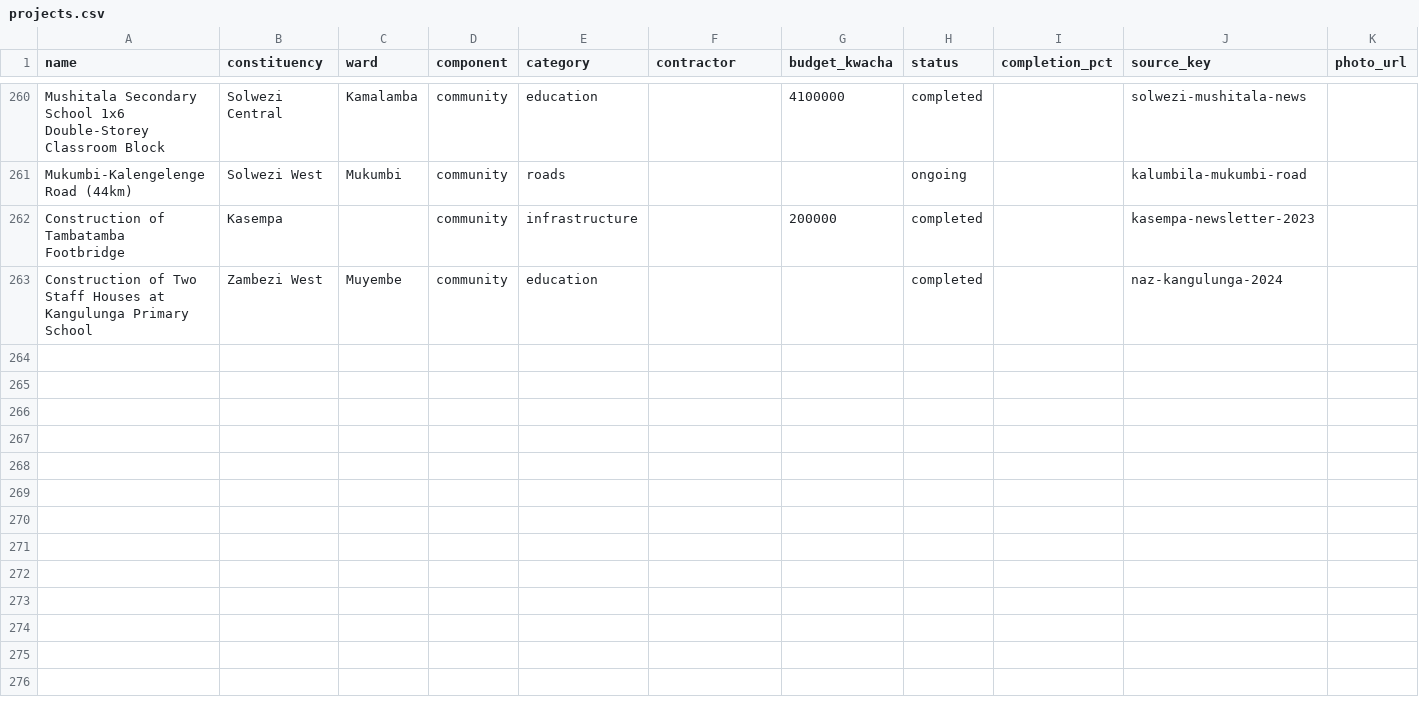
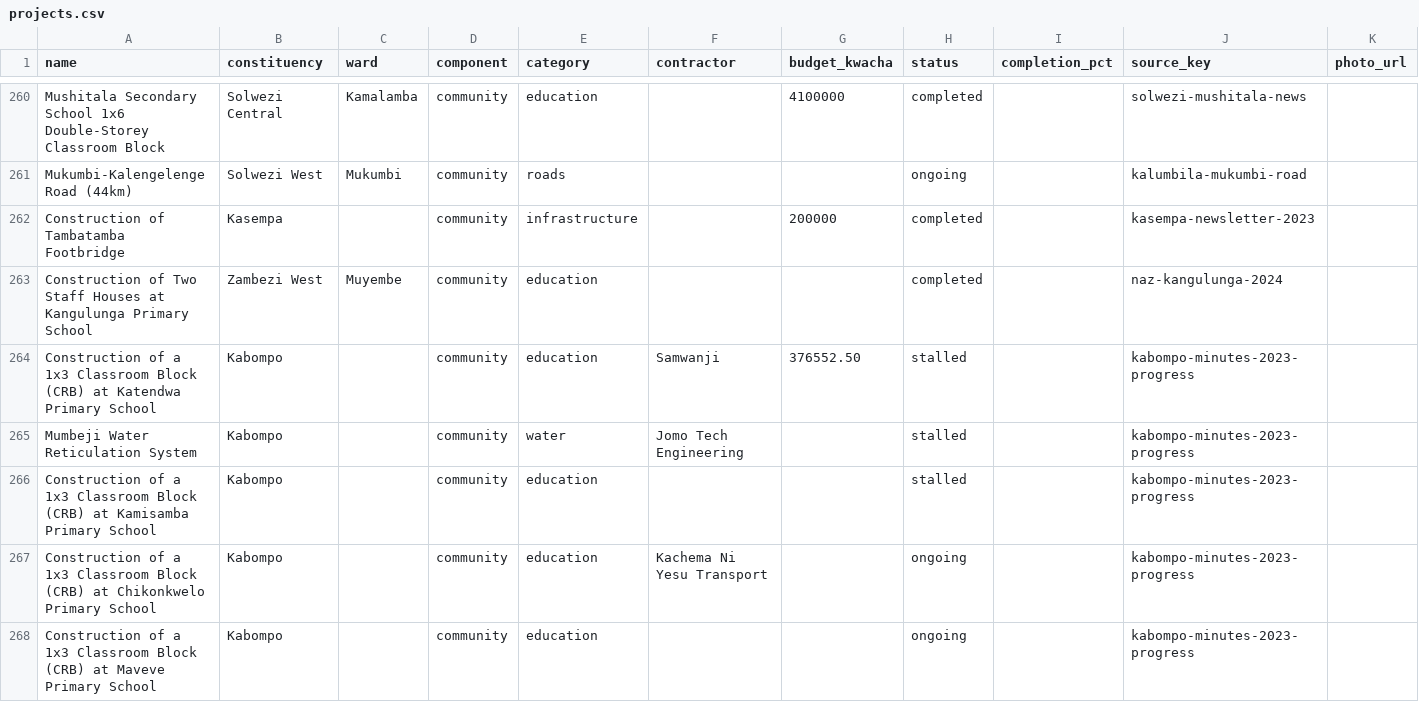
Before and after one commit to munemoii/zambia-cdf-tracker, a CSV file: model/expansion/north-western/projects.csv, drawn as a sheet; only a part is shown, gaps mark what is left out; rows hold the shown columns only; the diff names each change by its address in the sheet, - before the commit and + after, or states it on an @@ line.

Commit message:
Blitz Run 11 (full circuit): Kabompo first-ever x5 from Jan 2023 CDF Progress Report (Katendwa/Mumbeji/Kamisamba stalled; Chikonkwelo/Maveve in progress) + Maramba Sewer upgrade to completed (LCC June 2026 newsletter) + 3 audit funding-year pins (DB 610/613 FY2021, DB 1292 FY2022) + 2 held removals (Maramba promotion, Roan duplicate of DB 2482). Completed 856 -> 857; totals 3014 -> 3019 projects, 152 constituencies; held 740 -> 738

```diff
--- a/model/expansion/north-western/projects.csv
+++ b/model/expansion/north-western/projects.csv
+row 264: Construction of a 1x3 Classroom Block (CRB) at Katendwa Primary School | Kabompo |  | community | education | Samwanji | 376552.50 | stalled |  | kabompo-minutes-2023-progress
+row 265: Mumbeji Water Reticulation System | Kabompo |  | community | water | Jomo Tech Engineering |  | stalled |  | kabompo-minutes-2023-progress
+row 266: Construction of a 1x3 Classroom Block (CRB) at Kamisamba Primary School | Kabompo |  | community | education |  |  | stalled |  | kabompo-minutes-2023-progress
+row 267: Construction of a 1x3 Classroom Block (CRB) at Chikonkwelo Primary School | Kabompo |  | community | education | Kachema Ni Yesu Transport |  | ongoing |  | kabompo-minutes-2023-progress
+row 268: Construction of a 1x3 Classroom Block (CRB) at Maveve Primary School | Kabompo |  | community | education |  |  | ongoing |  | kabompo-minutes-2023-progress
```
Also changed, not shown: model/expansion/copperbelt/held.csv, model/expansion/north-western/sources.csv, 23 other files.
